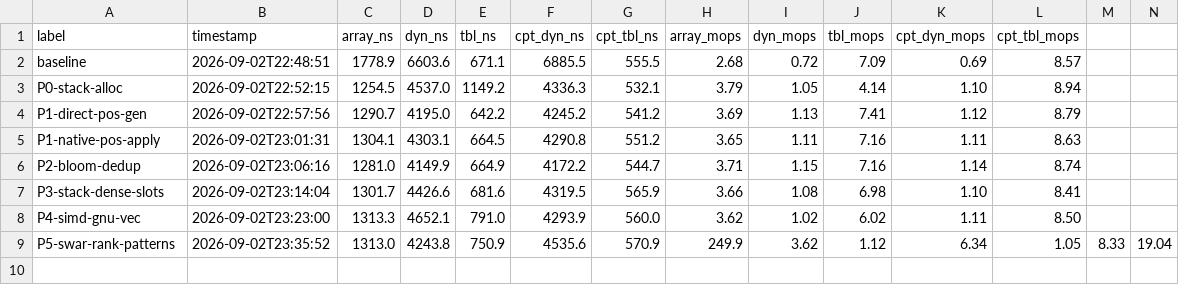
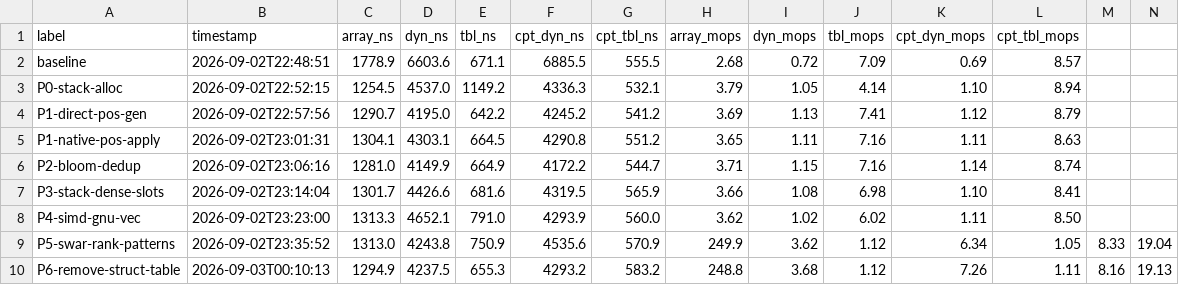
Before and after one commit to K-avi/CTE, a CSV file: bench.csv, drawn as a sheet.

Commit message:
refactor(engine): eliminate struct table in favor of native 64-bit table_bb

```diff
--- a/bench.csv
+++ b/bench.csv
@@ -9 +9,2 @@ P4-simd-gnu-vec,2026-09-02T23:23:00,1313.3,4652.1,791.0,4293.9,560.0,3.62,1.02,6
 P5-swar-rank-patterns,2026-09-02T23:35:52,1313.0,4243.8,750.9,4535.6,570.9,249.9,3.62,1.12,6.34,1.05,8.33,19.04
+P6-remove-struct-table,2026-09-03T00:10:13,1294.9,4237.5,655.3,4293.2,583.2,248.8,3.68,1.12,7.26,1.11,8.16,19.13
```
Also changed, not shown: 18 other files.
